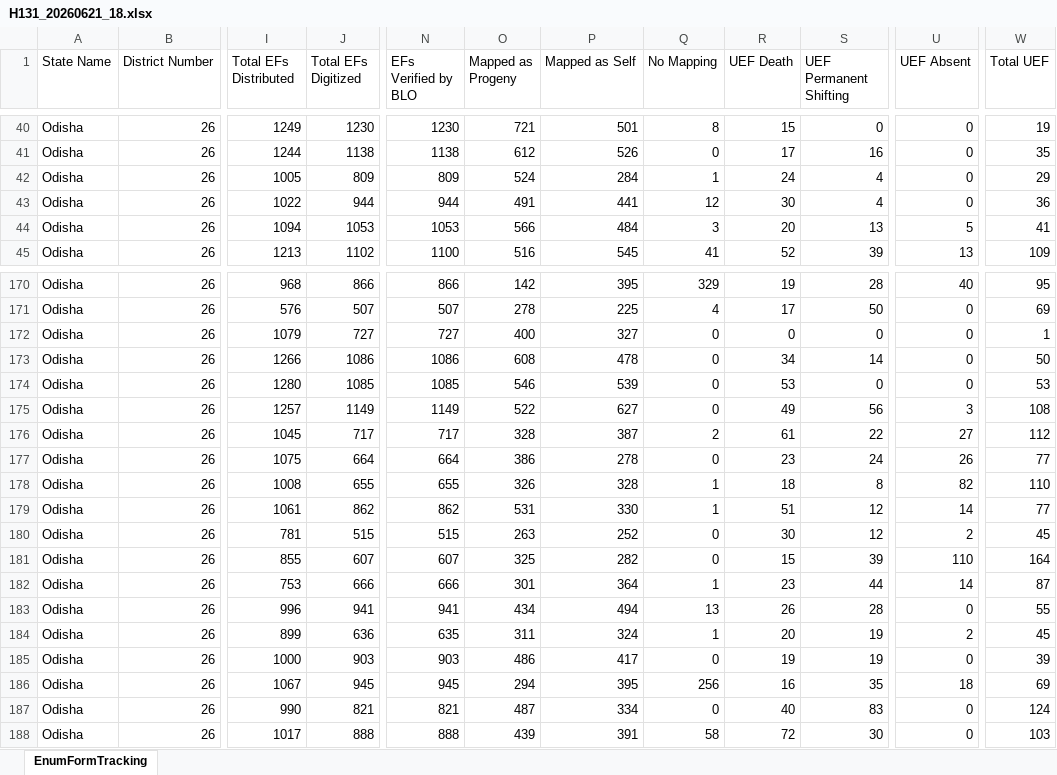
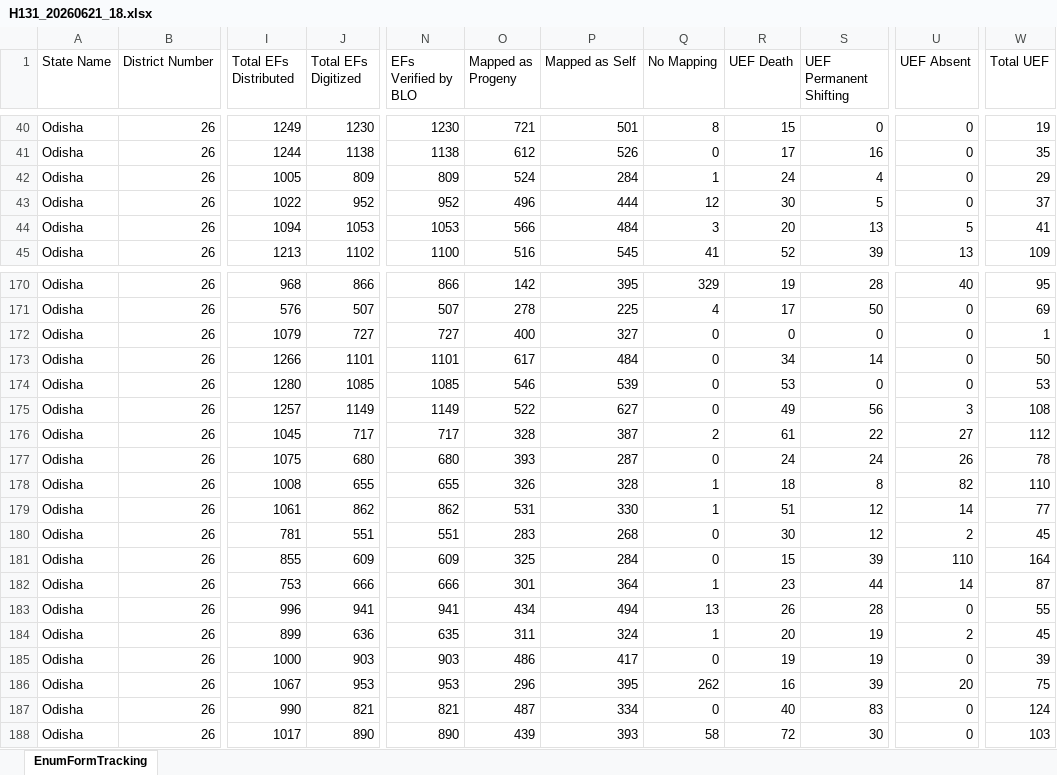
Before and after one commit to partha22345/SIR-Hinjili, an Excel workbook: data/H131_20260621_18.xlsx, sheet EnumFormTracking, drawn as a sheet; only a part is shown, gaps mark what is left out; values as stored, in another font and other column widths than the file's, no borders; the diff covers the shown part only; the diff names each change by its address in the sheet, - before the commit and + after, or states it on an @@ line.

Commit message:
Auto-upload: H131_20260621_18.xlsx

```diff
--- a/data/H131_20260621_18.xlsx (sheet EnumFormTracking)
+++ b/data/H131_20260621_18.xlsx (sheet EnumFormTracking)
-J43 (Total EFs Digitized): 944
+J43 (Total EFs Digitized): 952
-N43 (EFs Verified by BLO): 944
+N43 (EFs Verified by BLO): 952
-O43 (Mapped as Progeny): 491
+O43 (Mapped as Progeny): 496
-P43 (Mapped as Self): 441
+P43 (Mapped as Self): 444
-S43 (UEF Permanent Shifting): 4
+S43 (UEF Permanent Shifting): 5
-W43 (Total UEF): 36
+W43 (Total UEF): 37
-J173 (Total EFs Digitized): 1086
+J173 (Total EFs Digitized): 1101
-N173 (EFs Verified by BLO): 1086
+N173 (EFs Verified by BLO): 1101
-O173 (Mapped as Progeny): 608
+O173 (Mapped as Progeny): 617
-P173 (Mapped as Self): 478
+P173 (Mapped as Self): 484
-J177 (Total EFs Digitized): 664
+J177 (Total EFs Digitized): 680
-N177 (EFs Verified by BLO): 664
+N177 (EFs Verified by BLO): 680
-O177 (Mapped as Progeny): 386
+O177 (Mapped as Progeny): 393
-P177 (Mapped as Self): 278
+P177 (Mapped as Self): 287
-R177 (UEF Death): 23
+R177 (UEF Death): 24
-W177 (Total UEF): 77
+W177 (Total UEF): 78
-J180 (Total EFs Digitized): 515
+J180 (Total EFs Digitized): 551
-N180 (EFs Verified by BLO): 515
+N180 (EFs Verified by BLO): 551
-O180 (Mapped as Progeny): 263
+O180 (Mapped as Progeny): 283
-P180 (Mapped as Self): 252
+P180 (Mapped as Self): 268
-J181 (Total EFs Digitized): 607
+J181 (Total EFs Digitized): 609
-N181 (EFs Verified by BLO): 607
+N181 (EFs Verified by BLO): 609
-P181 (Mapped as Self): 282
+P181 (Mapped as Self): 284
-J186 (Total EFs Digitized): 945
+J186 (Total EFs Digitized): 953
-N186 (EFs Verified by BLO): 945
+N186 (EFs Verified by BLO): 953
-O186 (Mapped as Progeny): 294
+O186 (Mapped as Progeny): 296
-Q186 (No Mapping): 256
+Q186 (No Mapping): 262
-S186 (UEF Permanent Shifting): 35
+S186 (UEF Permanent Shifting): 39
-U186 (UEF Absent): 18
+U186 (UEF Absent): 20
-W186 (Total UEF): 69
+W186 (Total UEF): 75
-J188 (Total EFs Digitized): 888
+J188 (Total EFs Digitized): 890
-N188 (EFs Verified by BLO): 888
+N188 (EFs Verified by BLO): 890
-P188 (Mapped as Self): 391
+P188 (Mapped as Self): 393
```
Also changed, not shown: 387 edited cells elsewhere in this sheet.
